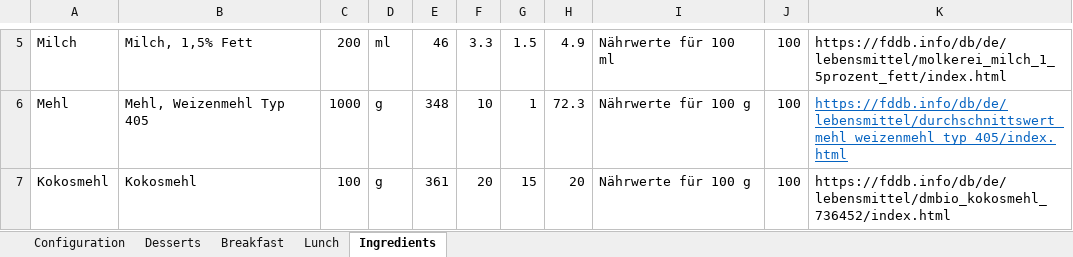
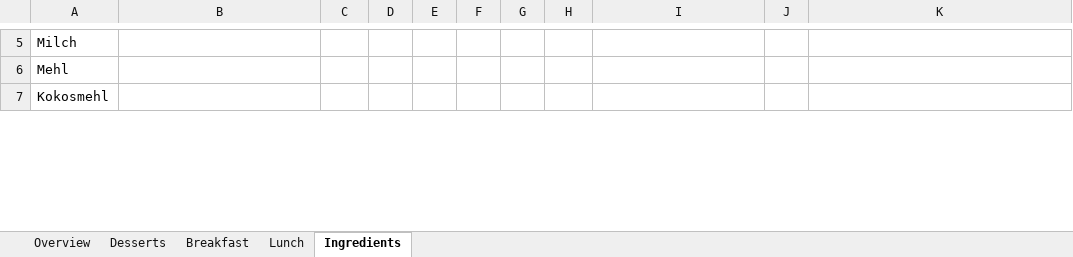
Before and after one commit to FelixKleineBoesing/CaloriesCrawler, an Excel workbook: Rezepte.xlsm, sheet Ingredients, drawn as a sheet; only a part is shown, gaps mark what is left out; values as stored, in another font and other column widths than the file's, no borders; the diff covers the shown part only; the diff names each change by its address in the sheet, - before the commit and + after, or states it on an @@ line.

```diff
--- a/Rezepte.xlsm (sheet Ingredients)
+++ b/Rezepte.xlsm (sheet Ingredients)
-sheet tab: Configuration
+sheet tab: Overview
-B5: Milch, 1,5% Fett
+B5: (empty)
-C5: 200
+C5: (empty)
-D5: ml
+D5: (empty)
-E5: 46
+E5: (empty)
-F5: 3.3
+F5: (empty)
-G5: 1.5
+G5: (empty)
-H5: 4.9
+H5: (empty)
-I5: Nährwerte für 100 ml
+I5: (empty)
-J5:J7: 100
+J5:J7: (empty)
-K5: https://fddb.info/db/de/lebensmittel/molkerei_milch_1_5prozent_fett/index.html
+K5: (empty)
-B6: Mehl, Weizenmehl Typ 405
+B6: (empty)
-C6: 1000
+C6: (empty)
-D6:D7: g
+D6:D7: (empty)
-E6: 348
+E6: (empty)
-F6: 10
+F6: (empty)
-G6: 1
+G6: (empty)
-H6: 72.3
+H6: (empty)
-I6:I7: Nährwerte für 100 g
+I6:I7: (empty)
-K6: https://fddb.info/db/de/lebensmittel/durchschnittswert_mehl_weizenmehl_typ_405/index.html
+K6: (empty)
-B7: Kokosmehl
+B7: (empty)
-C7: 100
+C7: (empty)
-E7: 361
+E7: (empty)
-F7: 20
+F7: (empty)
-G7: 15
+G7: (empty)
-H7: 20
+H7: (empty)
-K7: https://fddb.info/db/de/lebensmittel/dmbio_kokosmehl_736452/index.html
+K7: (empty)
```
Also changed, not shown: 110 edited cells elsewhere in this sheet, sheet Desserts, sheet Breakfast, sheet Overview, hidden cells, charts or pictures.
